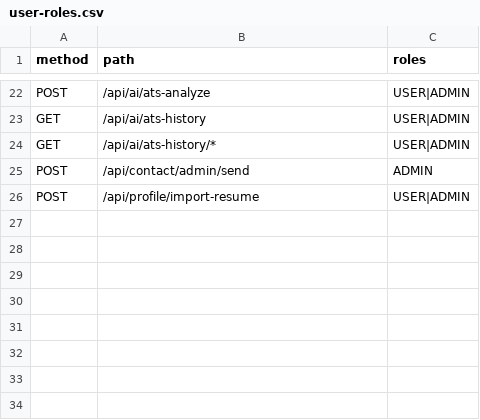
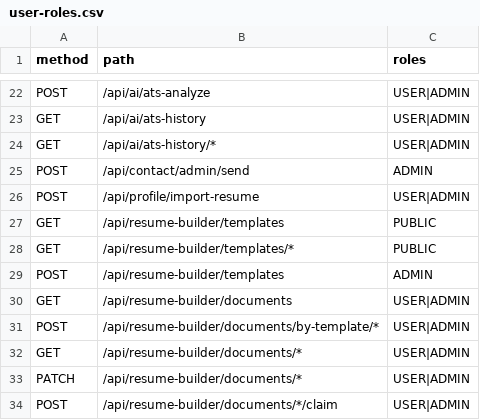
Before and after one commit to mustafaansarii/cvenhance, a CSV file: doc-service/src/main/resources/user-roles.csv, drawn as a sheet; only a part is shown, gaps mark what is left out; the diff names each change by its address in the sheet, - before the commit and + after, or states it on an @@ line.

Commit message:
feat: Implement Resume Builder service and API
- Added resume-builder.service.js for frontend API interactions.
- Created ResumeBuilderDocumentController and ResumeBuilderTemplateController for handling document and template requests.
- Introduced DTOs for request and response handling: SaveResumeBuilderDocumentRequest, UpsertResumeBuilderTemplateRequest, ResumeBuilderDocumentResponse, and ResumeBuilderTemplateResponse.
- Developed ResumeBuilderDocumentDtoApi and ResumeBuilderTemplateDtoApi for data transfer operations.
- Implemented entity classes for ResumeBuilderDocument and ResumeBuilderTemplate with JPA annotations.
- Created repositories for document and template management.
- Added services for document and template operations, including validation and JSON handling.
- Created SQL migration scripts for initializing database tables and inserting default templates.

```diff
--- a/doc-service/src/main/resources/user-roles.csv
+++ b/doc-service/src/main/resources/user-roles.csv
+row 27: GET | /api/resume-builder/templates | PUBLIC
+row 28: GET | /api/resume-builder/templates/* | PUBLIC
+row 29: POST | /api/resume-builder/templates | ADMIN
+row 30: GET | /api/resume-builder/documents | USER|ADMIN
+row 31: POST | /api/resume-builder/documents/by-template/* | USER|ADMIN
+row 32: GET | /api/resume-builder/documents/* | USER|ADMIN
+row 33: PATCH | /api/resume-builder/documents/* | USER|ADMIN
+row 34: POST | /api/resume-builder/documents/*/claim | USER|ADMIN
```
Also changed, not shown: 23 other files.
